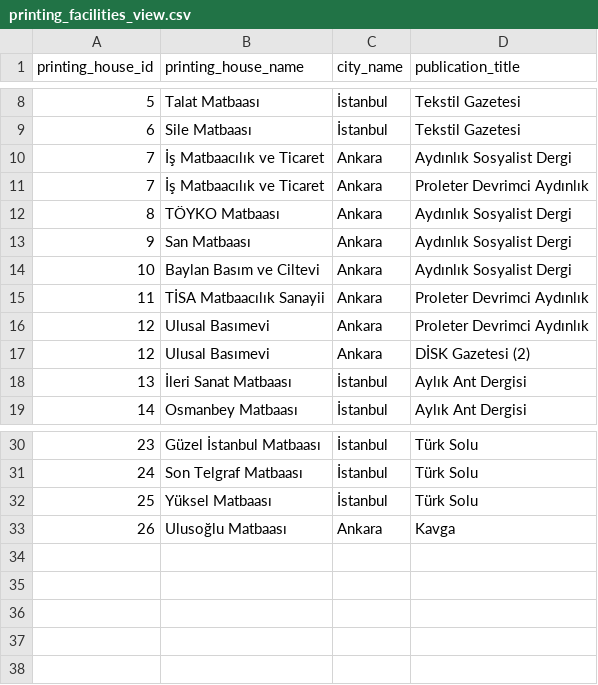
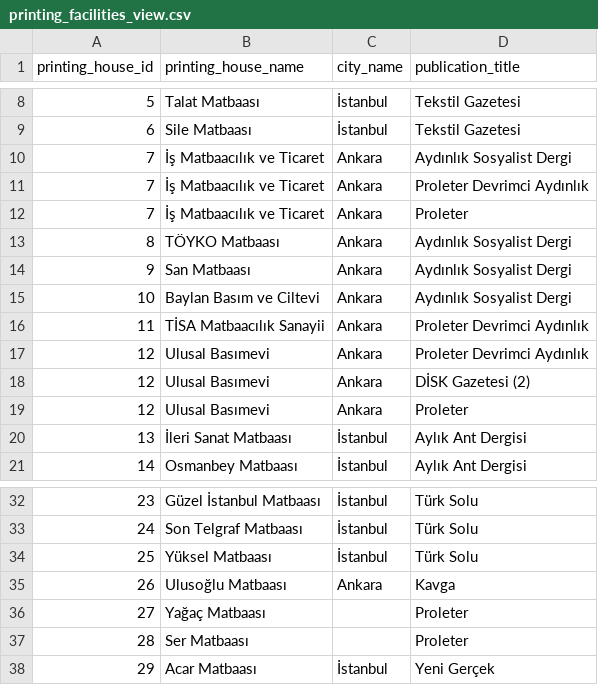
Before and after one commit to ACortellari/ACortellari.github.io, a CSV file: tpc/Sources Database/printing_facilities_view.csv, drawn as a sheet; only a part is shown, gaps mark what is left out; the diff names each change by its address in the sheet, - before the commit and + after, or states it on an @@ line.

```diff
--- a/tpc/Sources Database/printing_facilities_view.csv
+++ b/tpc/Sources Database/printing_facilities_view.csv
+row 12: 7 | İş Matbaacılık ve Ticaret | Ankara | Proleter
+row 19: 12 | Ulusal Basımevi | Ankara | Proleter
+row 36: 27 | Yağaç Matbaası |  | Proleter
+row 37: 28 | Ser Matbaası |  | Proleter
+row 38: 29 | Acar Matbaası | İstanbul | Yeni Gerçek
```
Also changed, not shown: tpc/Sources Database/issues_view.csv, tpc/Sources Database/publications_view.csv, 36 other files.
